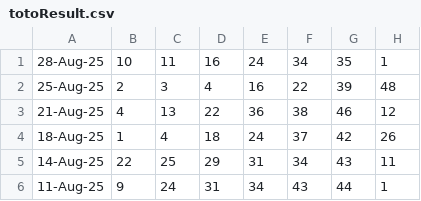
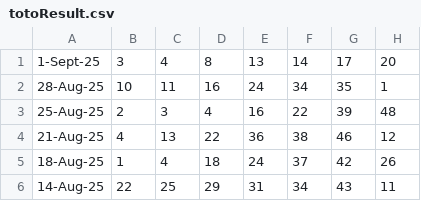
Before and after one commit to Websolution-sg/toto_predictor, a CSV file: totoResult.csv, drawn as a sheet; only a part is shown; the shorter side is filled out with more unchanged rows; the diff names each change by its address in the sheet, - before the commit and + after, or states it on an @@ line.

Commit message:
feat: Add new entry to totoResult.csv for September 1, 2025

```diff
--- a/totoResult.csv
+++ b/totoResult.csv
+row 1: 1-Sept-25 | 3 | 4 | 8 | 13 | 14 | 17 | 20
```
